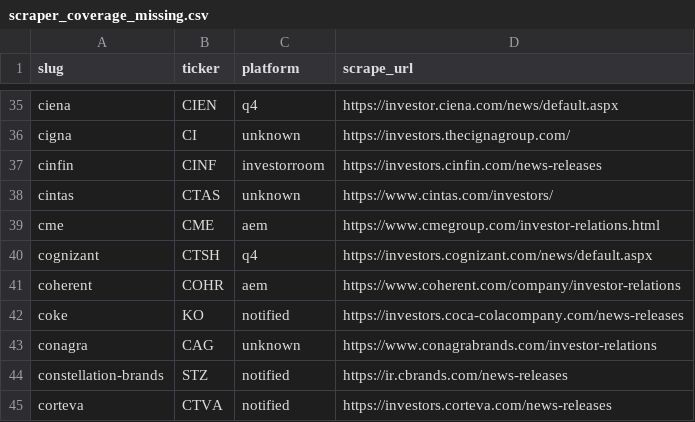
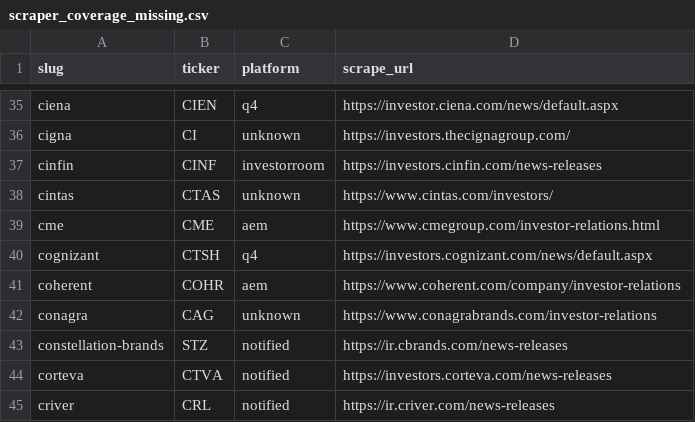
Before and after one commit to KamarajuKusumanchi/primary_wire, a CSV file: reports/latest/scraper_coverage_missing.csv, drawn as a sheet; only a part is shown, gaps mark what is left out; the shorter side is filled out with more unchanged rows.

```diff
--- a/reports/latest/scraper_coverage_missing.csv
+++ b/reports/latest/scraper_coverage_missing.csv
@@ -41,3 +41,2 @@ cognizant,CTSH,q4,https://investors.cognizant.com/news/default.aspx
 coherent,COHR,aem,https://www.coherent.com/company/investor-relations
-coke,KO,notified,https://investors.coca-colacompany.com/news-releases
 conagra,CAG,unknown,https://www.conagrabrands.com/investor-relations
```
Also changed, not shown: reports/latest/ir_platform.csv, reports/latest/press_release_counts.csv, 2 other files.
